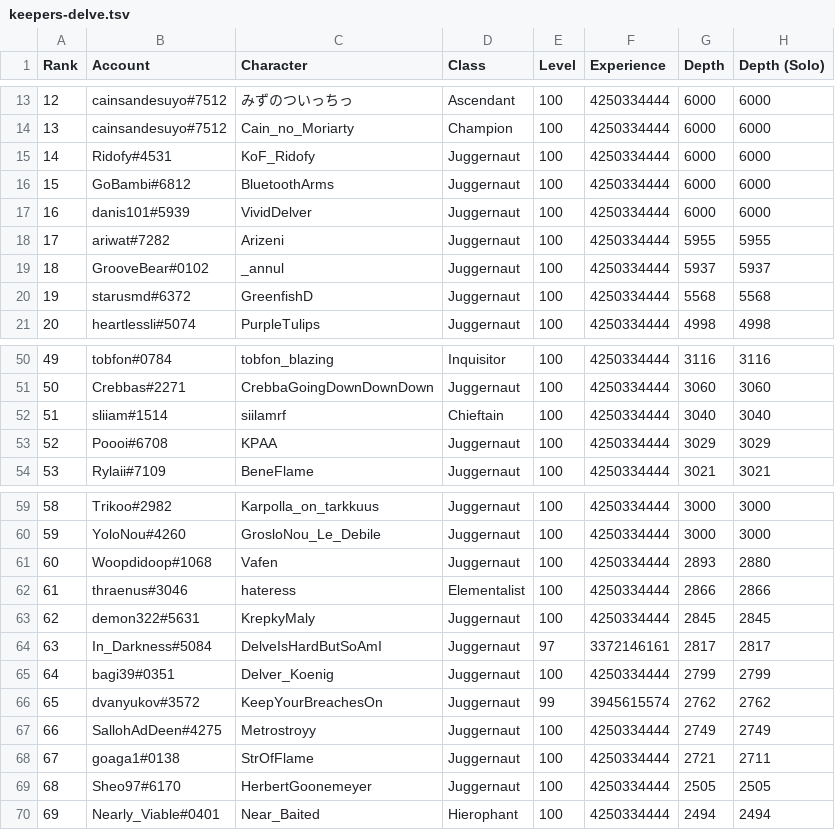
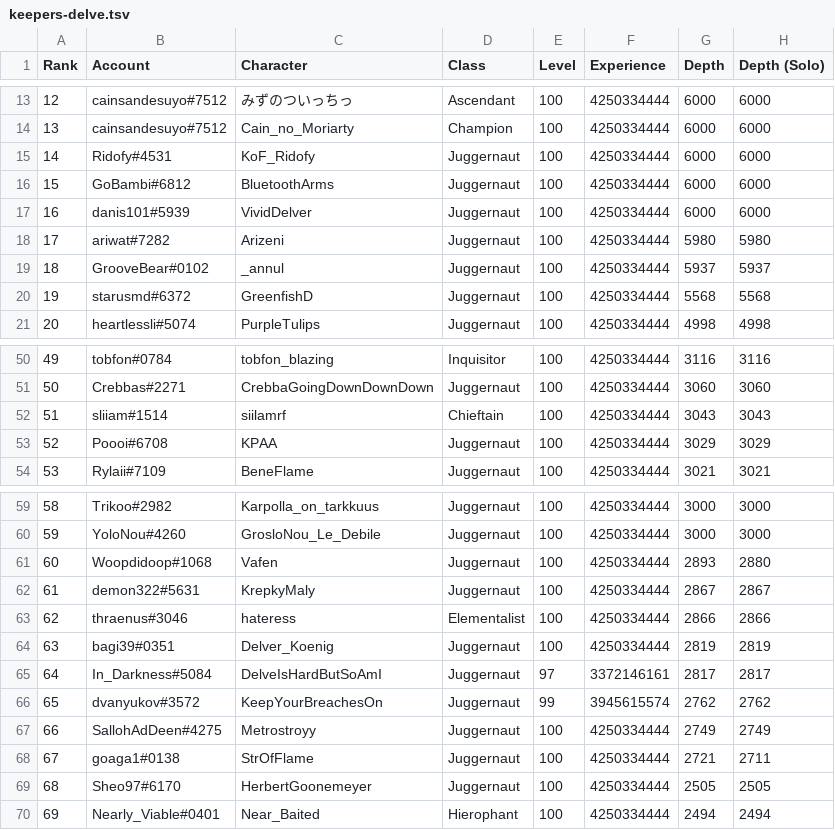
Before and after one commit to danis101/poe-ladder, a TSV file: data/keepers-delve.tsv, drawn as a sheet; only a part is shown, gaps mark what is left out; removed rows and columns are numbered as before the commit, all else as after; the diff names each change by its address in the sheet, - before the commit and + after, or states it on an @@ line.

```diff
--- a/data/keepers-delve.tsv
+++ b/data/keepers-delve.tsv
-G18 (Depth): 5955
+G18 (Depth): 5980
-H18 (Depth (Solo)): 5955
+H18 (Depth (Solo)): 5980
-G52 (Depth): 3040
+G52 (Depth): 3043
-H52 (Depth (Solo)): 3040
+H52 (Depth (Solo)): 3043
+row 62: 61 | demon322#5631 | KrepkyMaly | Juggernaut | 100 | 4250334444 | 2867 | 2867
@@ column A (Rank) renumbered between rows 63 and 65 @@
-row 63: 62 | demon322#5631 | KrepkyMaly | Juggernaut | 100 | 4250334444 | 2845 | 2845
+row 64: 63 | bagi39#0351 | Delver_Koenig | Juggernaut | 100 | 4250334444 | 2819 | 2819
-row 65: 64 | bagi39#0351 | Delver_Koenig | Juggernaut | 100 | 4250334444 | 2799 | 2799
```
